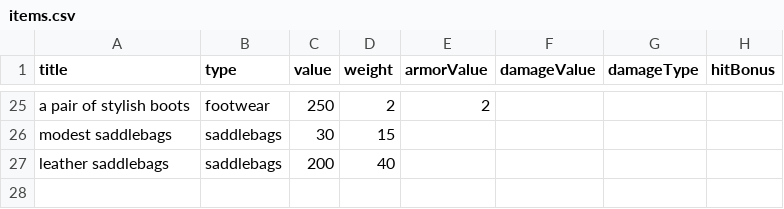
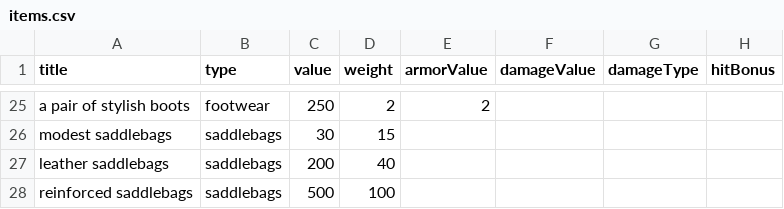
Before and after one commit to StevenKitzes/threadbare-mud, a CSV file: docs/items.csv, drawn as a sheet; only a part is shown, gaps mark what is left out; the diff names each change by its address in the sheet, - before the commit and + after, or states it on an @@ line.

Commit message:
feat: add stablemaster, saddles, horse renaming

```diff
--- a/docs/items.csv
+++ b/docs/items.csv
+row 28: reinforced saddlebags | saddlebags | 500 | 100
```
Also changed, not shown: docs/npcs.csv, 14 other files.
